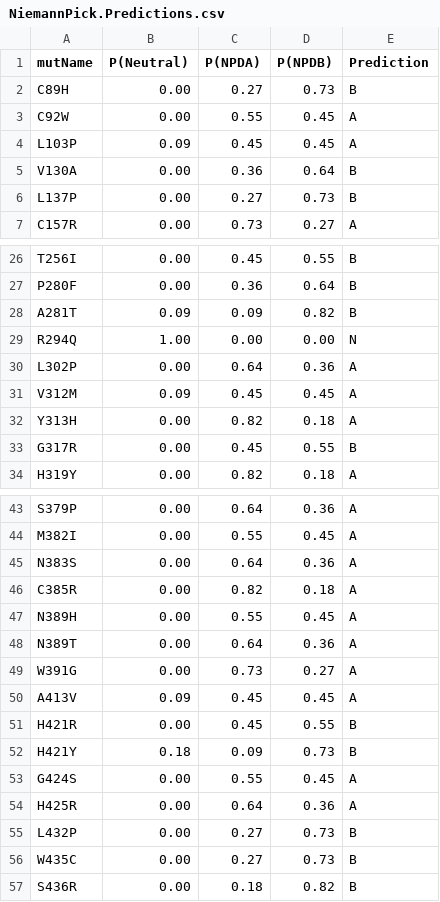
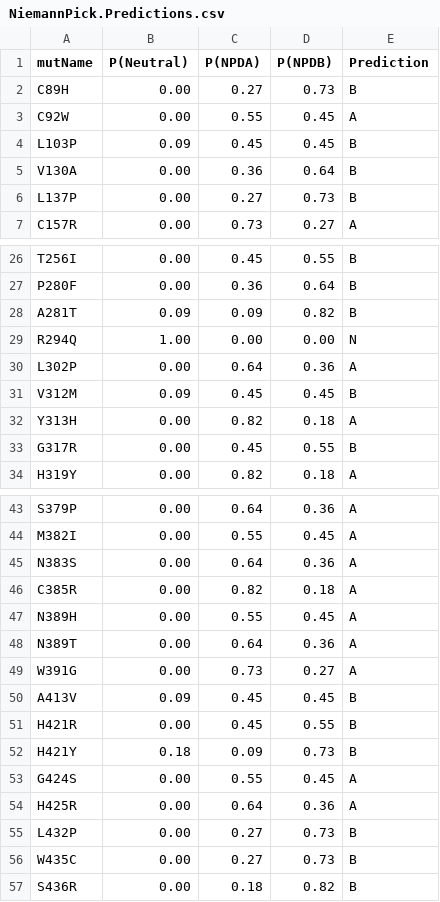
Before and after one commit to 3BioCompBio/AcidSphingomyelinase, a CSV file: NiemannPick.Predictions.csv, drawn as a sheet; only a part is shown, gaps mark what is left out.

Commit message:
Pred behavior with equal probabilities corrected

```diff
--- a/NiemannPick.Predictions.csv
+++ b/NiemannPick.Predictions.csv
@@ -3,3 +3,3 @@ C89H,0.00,0.27,0.73,B
 C92W,0.00,0.55,0.45,A
-L103P,0.09,0.45,0.45,A
+L103P,0.09,0.45,0.45,B
 V130A,0.00,0.36,0.64,B
@@ -30,3 +30,3 @@ R294Q,1.00,0.00,0.00,N
 L302P,0.00,0.64,0.36,A
-V312M,0.09,0.45,0.45,A
+V312M,0.09,0.45,0.45,B
 Y313H,0.00,0.82,0.18,A
@@ -49,3 +49,3 @@ N389T,0.00,0.64,0.36,A
 W391G,0.00,0.73,0.27,A
-A413V,0.09,0.45,0.45,A
+A413V,0.09,0.45,0.45,B
 H421R,0.00,0.45,0.55,B
```
